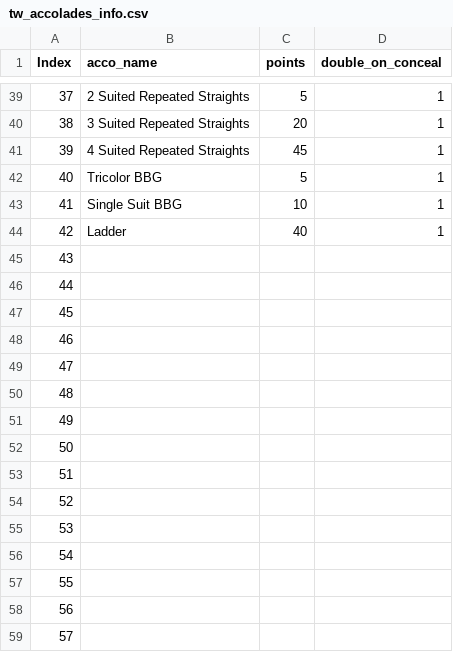
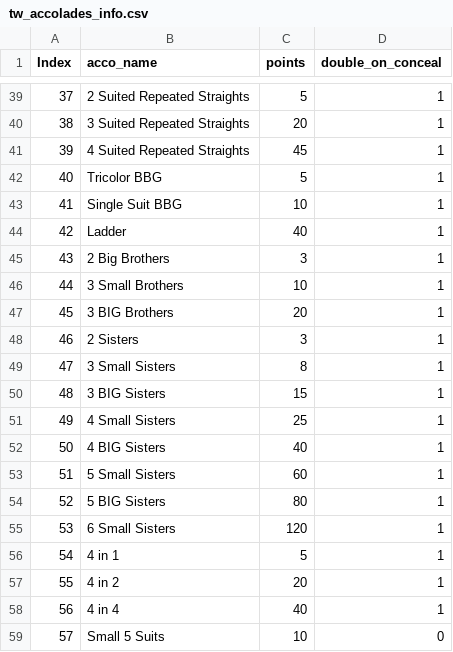
Before and after one commit to bruhmanbot/mjc, a CSV file: tw_accolades_info.csv, drawn as a sheet; only a part is shown, gaps mark what is left out; the diff covers the shown part only.

```diff
--- a/tw_accolades_info.csv
+++ b/tw_accolades_info.csv
@@ -44,16 +44,16 @@
 42,Ladder,40,1
-43,,,
-44,,,
-45,,,
-46,,,
-47,,,
-48,,,
-49,,,
-50,,,
-51,,,
-52,,,
-53,,,
-54,,,
-55,,,
-56,,,
-57,,,
+43,2 Big Brothers,3,1
+44,3 Small Brothers,10,1
+45,3 BIG Brothers,20,1
+46,2 Sisters,3,1
+47,3 Small Sisters,8,1
+48,3 BIG Sisters,15,1
+49,4 Small Sisters,25,1
+50,4 BIG Sisters,40,1
+51,5 Small Sisters,60,1
+52,5 BIG Sisters,80,1
+53,6 Small Sisters,120,1
+54,4 in 1,5,1
+55,4 in 2,20,1
+56,4 in 4,40,1
+57,Small 5 Suits,10,0
```
Also changed, not shown: 12 added rows and 18 edited cells elsewhere in this file, 2 other files.
